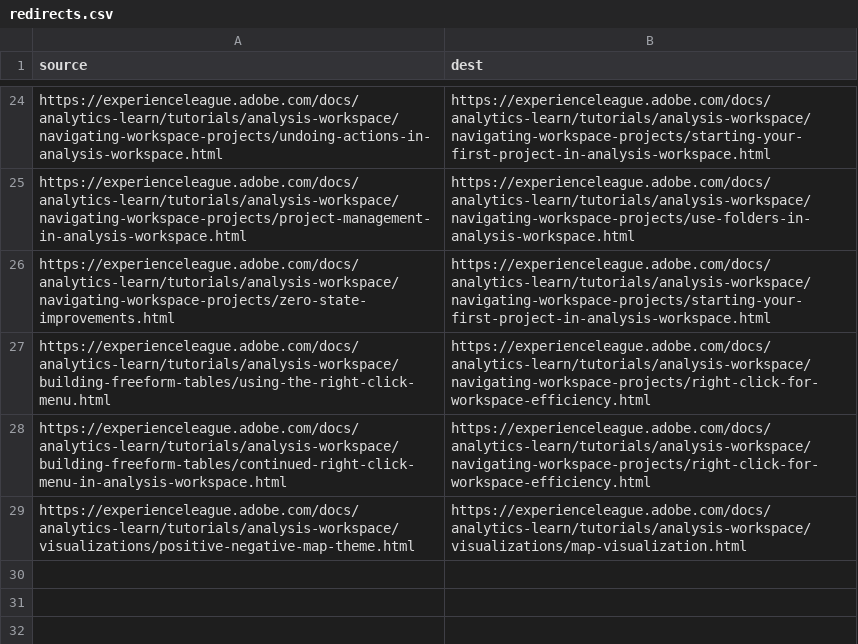
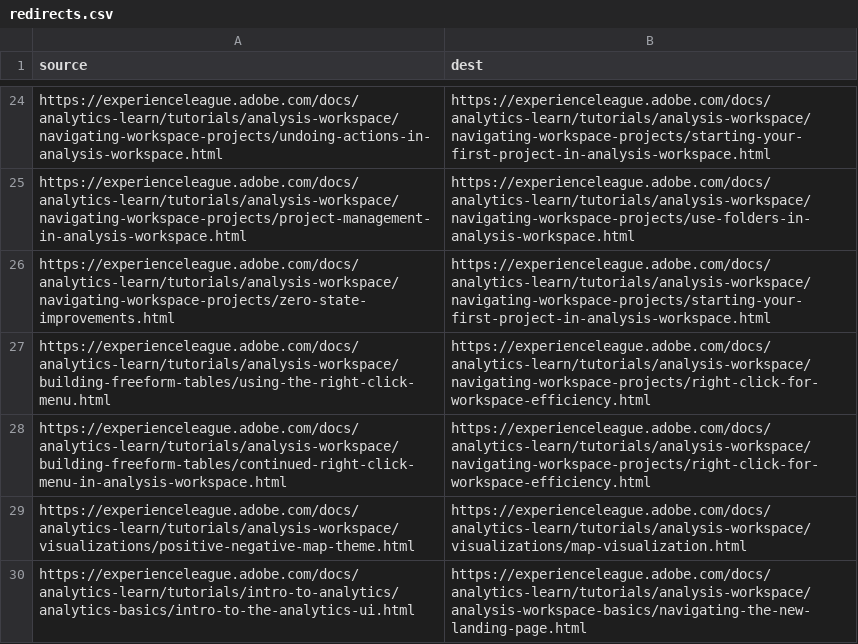
Before and after one commit to AdobeDocs/analytics-learn.en, a CSV file: redirects.csv, drawn as a sheet; only a part is shown, gaps mark what is left out; the diff names each change by its address in the sheet, - before the commit and + after, or states it on an @@ line.

Commit message:
redirect and remove analytics UI

```diff
--- a/redirects.csv
+++ b/redirects.csv
+row 30: https://experienceleague.adobe.com/docs/analytics-learn/tutorials/intro-to-analytics/analytics-basics/intro-to-the-analytics-ui.html | https://experienceleague.adobe.com/docs/analytics-learn/tutorials/analysis-workspace/analysis-workspace-basics/navigating-the-new-landing-page.html
```
Also changed, not shown: 2 other files.
